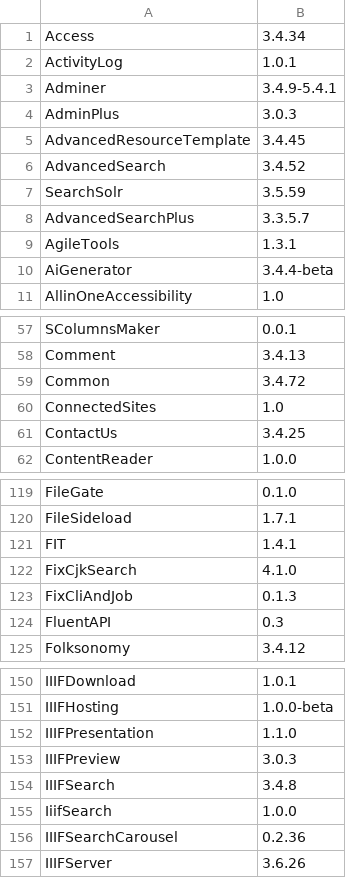
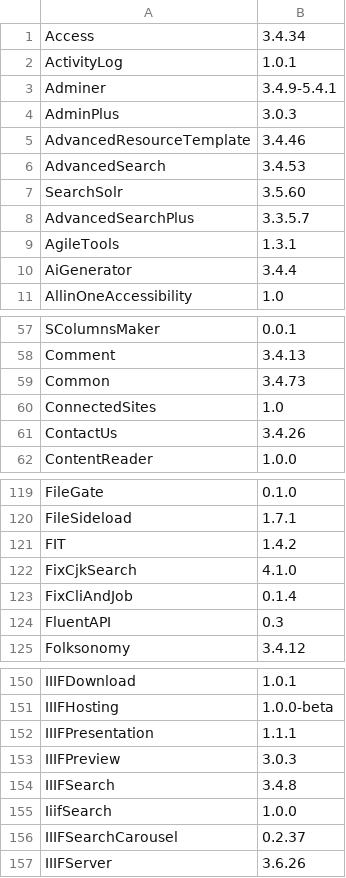
Before and after one commit to Daniel-KM/UpgradeToOmekaS, a TSV file: _data/omeka_s_modules_versions.tsv, drawn as a sheet; only a part is shown, gaps mark what is left out; the diff covers the shown part only.

```diff
--- a/_data/omeka_s_modules_versions.tsv
+++ b/_data/omeka_s_modules_versions.tsv
@@ -4,8 +4,8 @@ Adminer	3.4.9-5.4.1
 AdminPlus	3.0.3
-AdvancedResourceTemplate	3.4.45
-AdvancedSearch	3.4.52
-SearchSolr	3.5.59
+AdvancedResourceTemplate	3.4.46
+AdvancedSearch	3.4.53
+SearchSolr	3.5.60
 AdvancedSearchPlus	3.3.5.7
 AgileTools	1.3.1
-AiGenerator	3.4.4-beta
+AiGenerator	3.4.4
 AllinOneAccessibility	1.0
@@ -58,5 +58,5 @@ SColumnsMaker	0.0.1
 Comment	3.4.13
-Common	3.4.72
+Common	3.4.73
 ConnectedSites	1.0
-ContactUs	3.4.25
+ContactUs	3.4.26
 ContentReader	1.0.0
@@ -120,5 +120,5 @@ FileGate	0.1.0
 FileSideload	1.7.1
-FIT	1.4.1
+FIT	1.4.2
 FixCjkSearch	4.1.0
-FixCliAndJob	0.1.3
+FixCliAndJob	0.1.4
 FluentAPI	0.3
@@ -151,3 +151,3 @@ IIIFDownload	1.0.1
 IIIFHosting	1.0.0-beta
-IIIFPresentation	1.1.0
+IIIFPresentation	1.1.1
 IIIFPreview	3.0.3
@@ -155,3 +155,3 @@ IIIFSearch	3.4.8
 IiifSearch	1.0.0
-IIIFSearchCarousel	0.2.36
+IIIFSearchCarousel	0.2.37
 IIIFServer	3.6.26
```
Also changed, not shown: 3 added rows and 7 edited cells elsewhere in this file, _data/omeka_plugins.csv, _data/omeka_plugins_versions.tsv, 2 other files.
